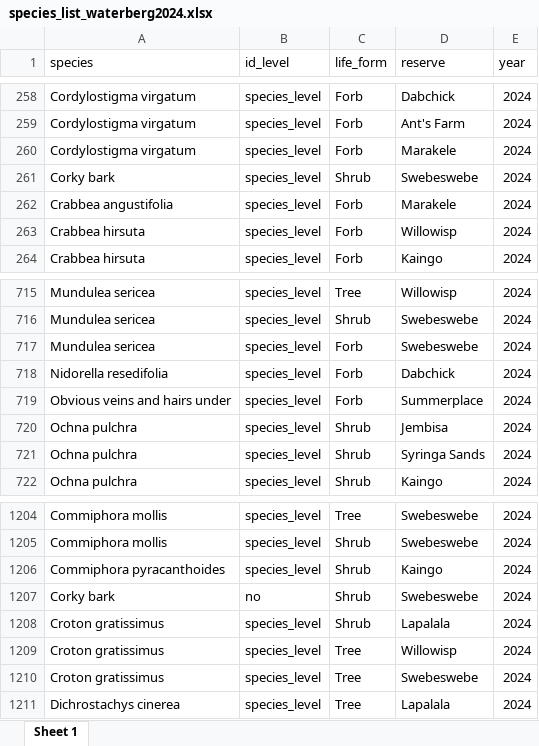
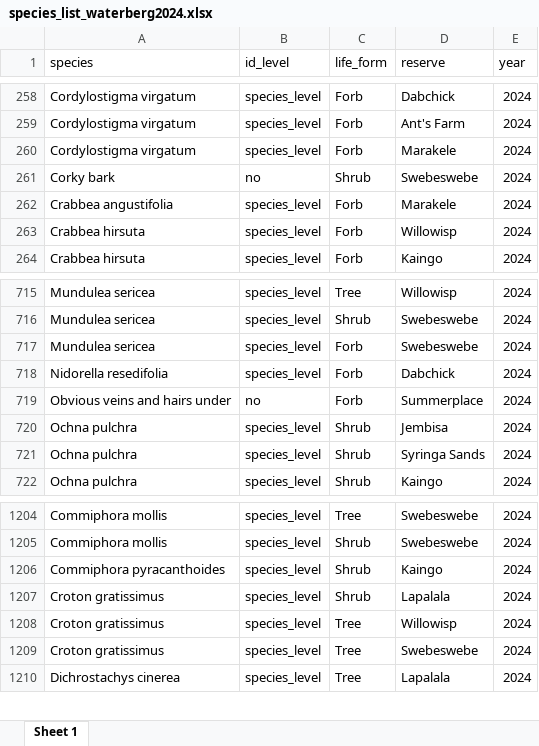
Before and after one commit to JonasTrepel/Waterberg2024, an Excel workbook: builds/species_lists/species_list_waterberg2024.xlsx, sheet Sheet 1, drawn as a sheet; only a part is shown, gaps mark what is left out; values as stored, in another font and other column widths than the file's, no borders; the diff names each change by its address in the sheet, - before the commit and + after, or states it on an @@ line.

```diff
--- a/builds/species_lists/species_list_waterberg2024.xlsx (sheet Sheet 1)
+++ b/builds/species_lists/species_list_waterberg2024.xlsx (sheet Sheet 1)
-B261 (id_level): species_level
+B261 (id_level): no
-B719 (id_level): species_level
+B719 (id_level): no
-row 1207: Corky bark | no | Shrub | Swebeswebe | 2024
```
Also changed, not shown: builds/species_lists/ants_farm_species_list.xlsx, builds/species_lists/plot_species_list_waterberg2024.xlsx, 12 other files.
